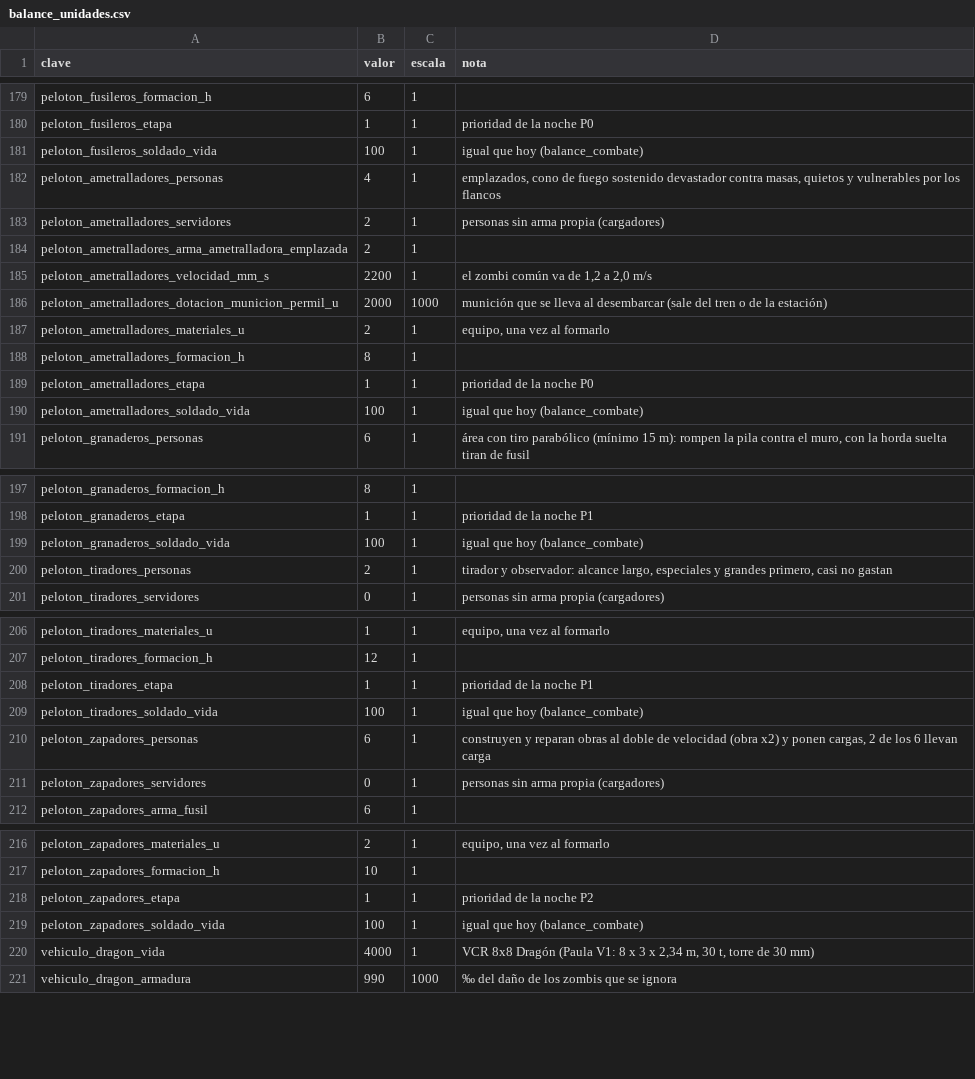
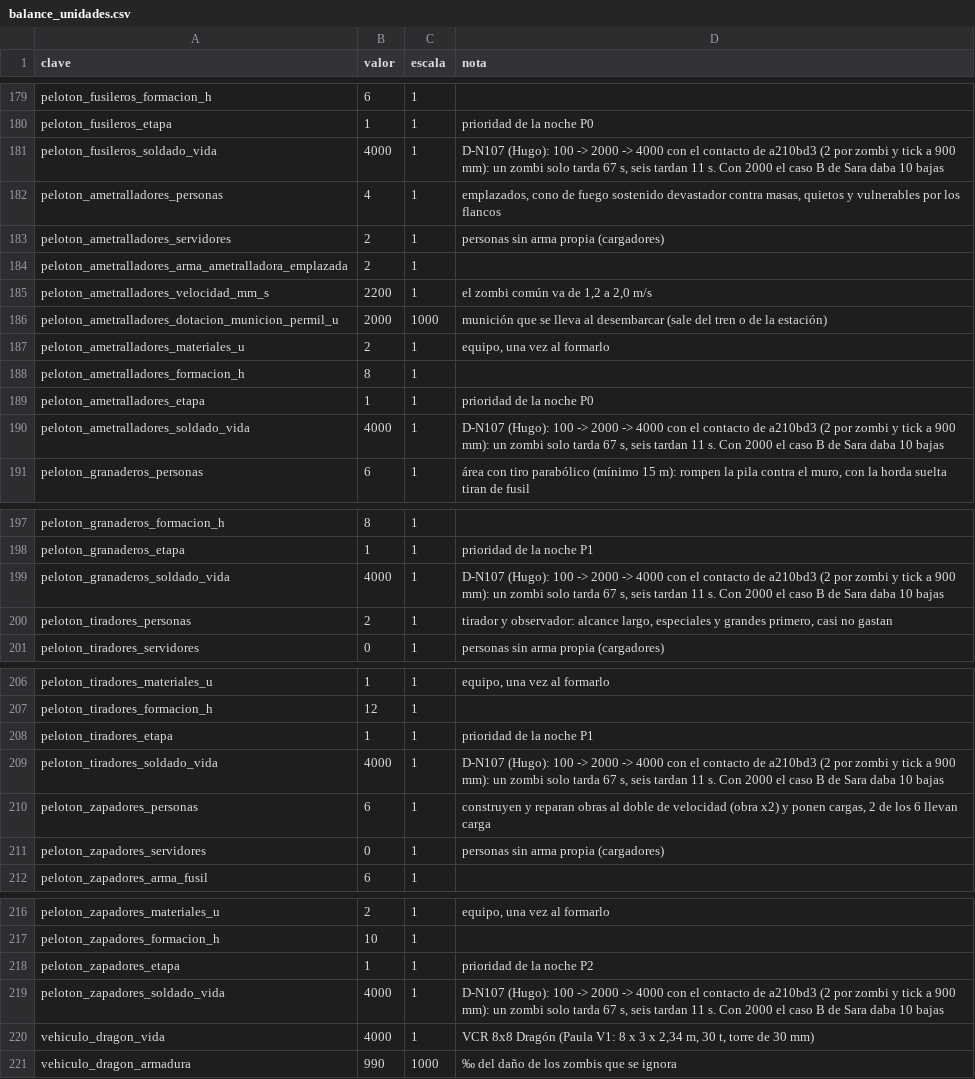
Before and after one commit to HerrKlicova/TBD, a CSV file: Assets/TBD/Data/balance_unidades.csv, drawn as a sheet; only a part is shown, gaps mark what is left out; the diff covers the shown part only.

```diff
--- a/Assets/TBD/Data/balance_unidades.csv
+++ b/Assets/TBD/Data/balance_unidades.csv
@@ -180,3 +180,3 @@ peloton_fusileros_formacion_h;6;1;
 peloton_fusileros_etapa;1;1;prioridad de la noche P0
-peloton_fusileros_soldado_vida;100;1;igual que hoy (balance_combate)
+peloton_fusileros_soldado_vida;4000;1;D-N107 (Hugo): 100 -> 2000 -> 4000 con el contacto de a210bd3 (2 por zombi y tick a 900 mm): un zombi solo tarda 67 s, seis tardan 11 s. Con 2000 el caso B de Sara daba 10 bajas
 peloton_ametralladores_personas;4;1;emplazados, cono de fuego sostenido devastador contra masas, quietos y vulnerables por los flancos
@@ -189,3 +189,3 @@ peloton_ametralladores_formacion_h;8;1;
 peloton_ametralladores_etapa;1;1;prioridad de la noche P0
-peloton_ametralladores_soldado_vida;100;1;igual que hoy (balance_combate)
+peloton_ametralladores_soldado_vida;4000;1;D-N107 (Hugo): 100 -> 2000 -> 4000 con el contacto de a210bd3 (2 por zombi y tick a 900 mm): un zombi solo tarda 67 s, seis tardan 11 s. Con 2000 el caso B de Sara daba 10 bajas
 peloton_granaderos_personas;6;1;área con tiro parabólico (mínimo 15 m): rompen la pila contra el muro, con la horda suelta tiran de fusil
@@ -198,3 +198,3 @@ peloton_granaderos_formacion_h;8;1;
 peloton_granaderos_etapa;1;1;prioridad de la noche P1
-peloton_granaderos_soldado_vida;100;1;igual que hoy (balance_combate)
+peloton_granaderos_soldado_vida;4000;1;D-N107 (Hugo): 100 -> 2000 -> 4000 con el contacto de a210bd3 (2 por zombi y tick a 900 mm): un zombi solo tarda 67 s, seis tardan 11 s. Con 2000 el caso B de Sara daba 10 bajas
 peloton_tiradores_personas;2;1;tirador y observador: alcance largo, especiales y grandes primero, casi no gastan
@@ -208,3 +208,3 @@ peloton_tiradores_formacion_h;12;1;
 peloton_tiradores_etapa;1;1;prioridad de la noche P1
-peloton_tiradores_soldado_vida;100;1;igual que hoy (balance_combate)
+peloton_tiradores_soldado_vida;4000;1;D-N107 (Hugo): 100 -> 2000 -> 4000 con el contacto de a210bd3 (2 por zombi y tick a 900 mm): un zombi solo tarda 67 s, seis tardan 11 s. Con 2000 el caso B de Sara daba 10 bajas
 peloton_zapadores_personas;6;1;construyen y reparan obras al doble de velocidad (obra x2) y ponen cargas, 2 de los 6 llevan carga
@@ -218,3 +218,3 @@ peloton_zapadores_formacion_h;10;1;
 peloton_zapadores_etapa;1;1;prioridad de la noche P2
-peloton_zapadores_soldado_vida;100;1;igual que hoy (balance_combate)
+peloton_zapadores_soldado_vida;4000;1;D-N107 (Hugo): 100 -> 2000 -> 4000 con el contacto de a210bd3 (2 por zombi y tick a 900 mm): un zombi solo tarda 67 s, seis tardan 11 s. Con 2000 el caso B de Sara daba 10 bajas
 vehiculo_dragon_vida;4000;1;VCR 8x8 Dragón (Paula V1: 8 x 3 x 2,34 m, 30 t, torre de 30 mm)
```
Also changed, not shown: 49 added rows and 1 edited cell elsewhere in this file, Assets/TBD/Data/balance_noche.csv, 6 other files.
